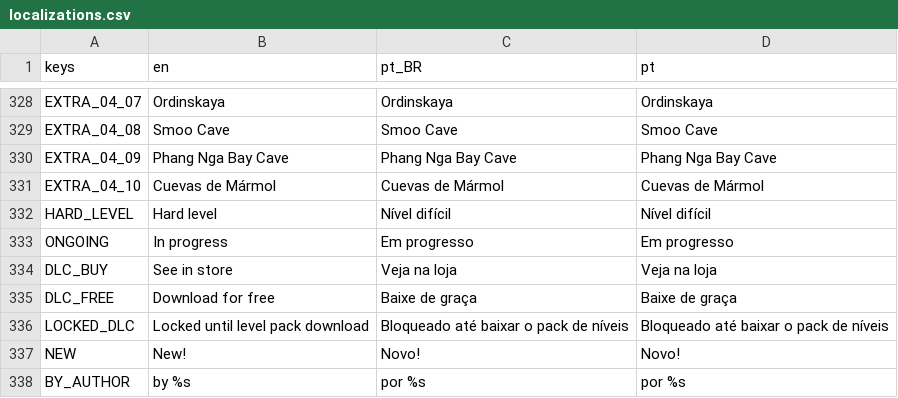
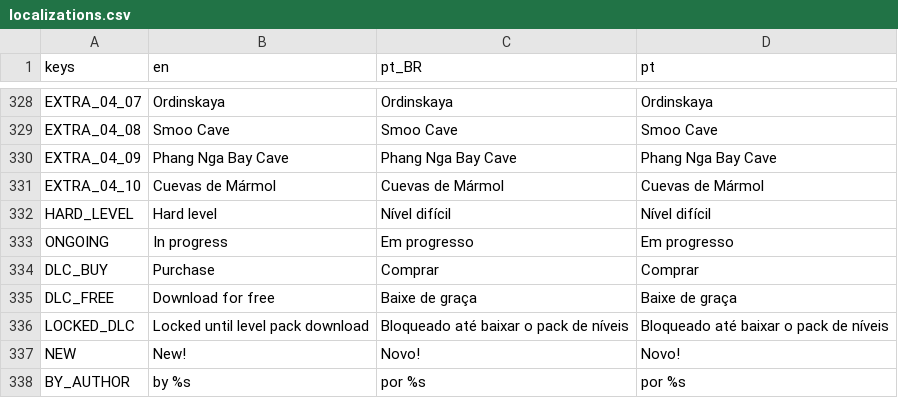
Before and after one commit to MarvellousSoft/liquidum, a CSV file: project/localization/localizations.csv, drawn as a sheet; only a part is shown, gaps mark what is left out.

Commit message:
Change "See in store" to "Purchase"

```diff
--- a/project/localization/localizations.csv
+++ b/project/localization/localizations.csv
@@ -333,3 +333,3 @@ HARD_LEVEL,Hard level,Nível difícil,Nível difícil
 ONGOING,In progress,Em progresso,Em progresso
-DLC_BUY,See in store,Veja na loja,Veja na loja
+DLC_BUY,Purchase,Comprar,Comprar
 DLC_FREE,Download for free,Baixe de graça,Baixe de graça
```
